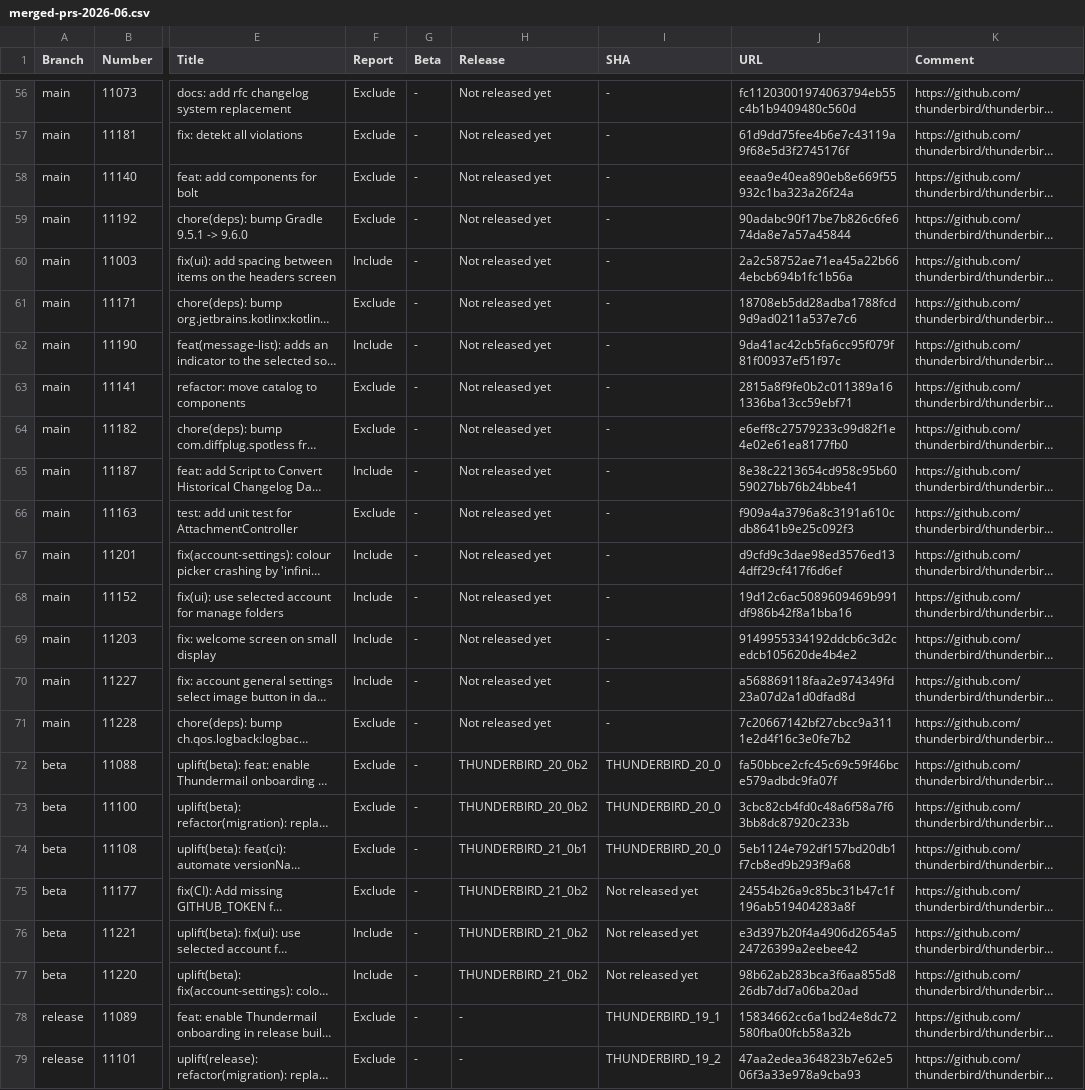
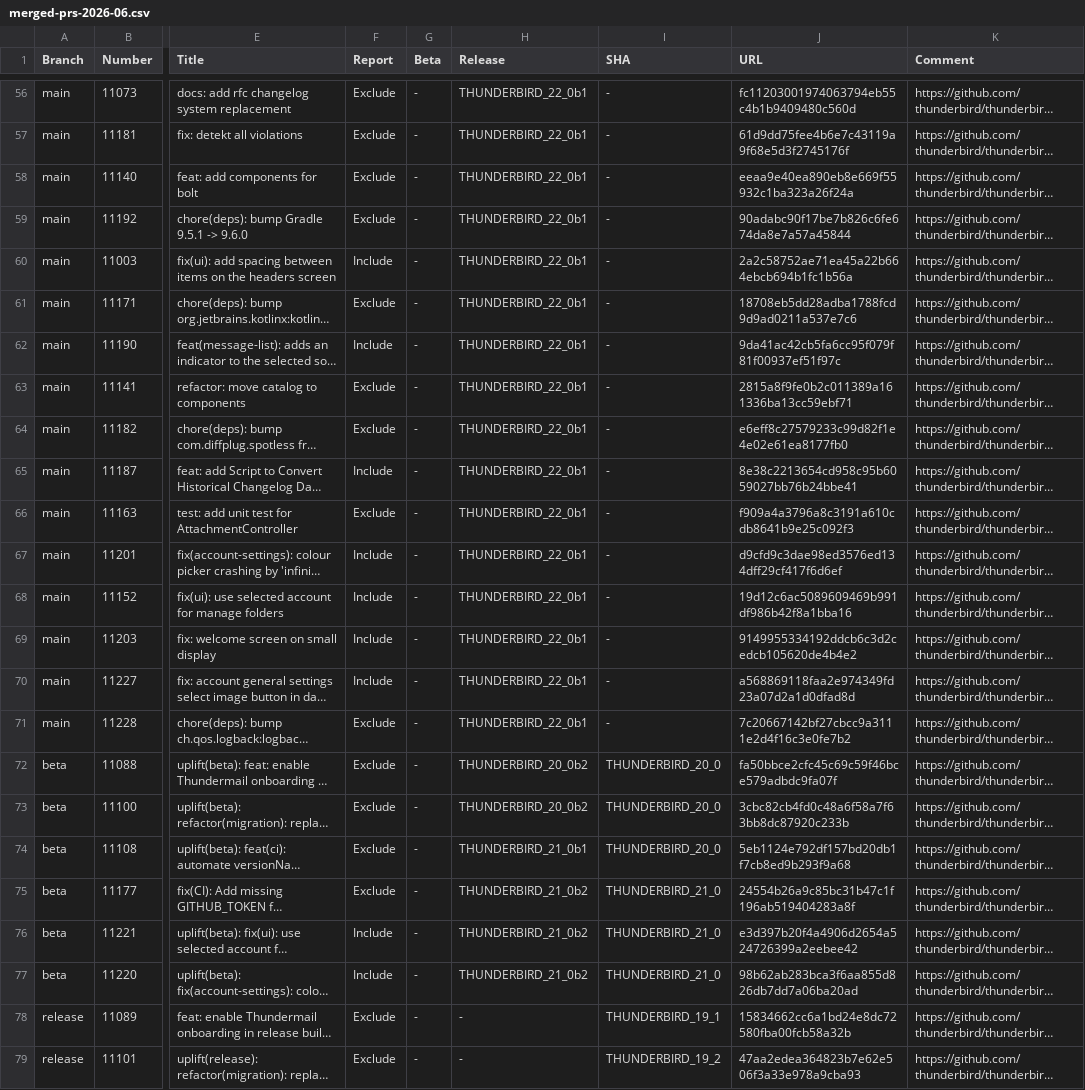
Before and after one commit to thunderbird/thunderbird-android-reports, a CSV file: reports/merged-prs/csv/merged-prs-2026-06.csv, drawn as a sheet; only a part is shown, gaps mark what is left out; long unchanged cells end in …; the diff covers the shown part only; the diff names each change by its address in the sheet, - before the commit and + after, or states it on an @@ line.

```diff
--- a/reports/merged-prs/csv/merged-prs-2026-06.csv
+++ b/reports/merged-prs/csv/merged-prs-2026-06.csv
-H56:H71 (Release): Not released yet
+H56:H71 (Release): THUNDERBIRD_22_0b1
-I75:I77 (SHA): Not released yet
+I75:I77 (SHA): THUNDERBIRD_21_0
```
Also changed, not shown: 54 edited cells elsewhere in this file, reports/merged-prs/csv/merged-prs-2026-05.csv, 2 other files.
